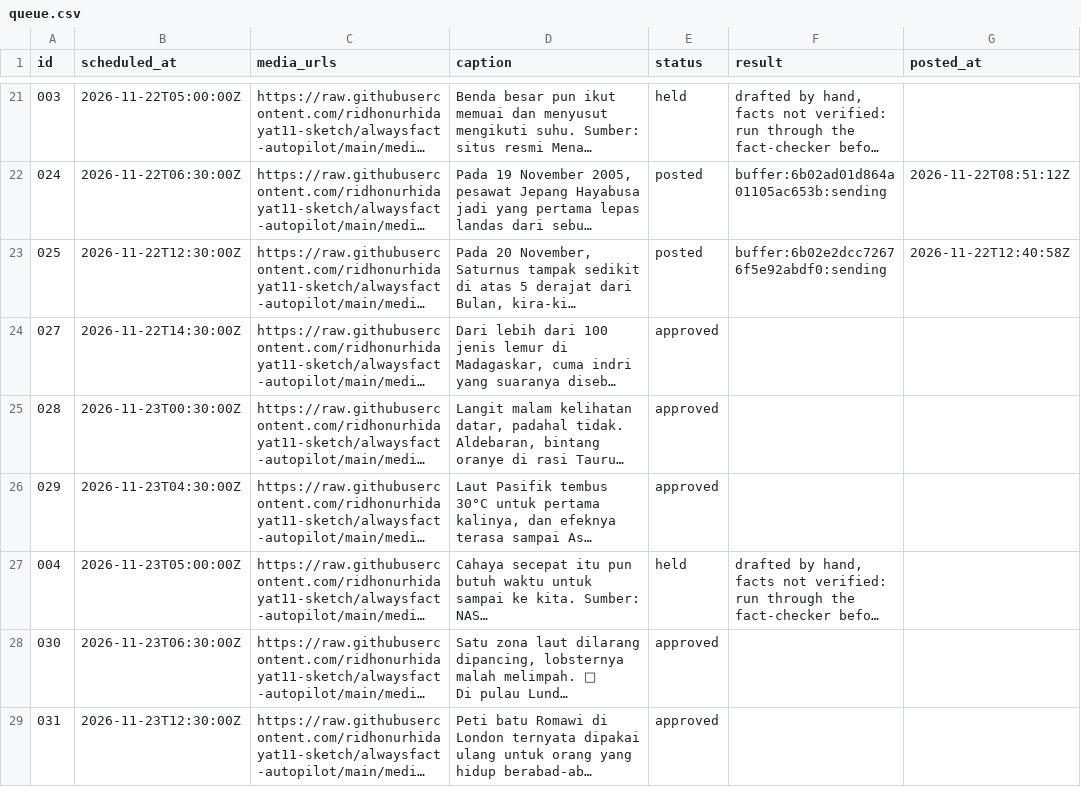
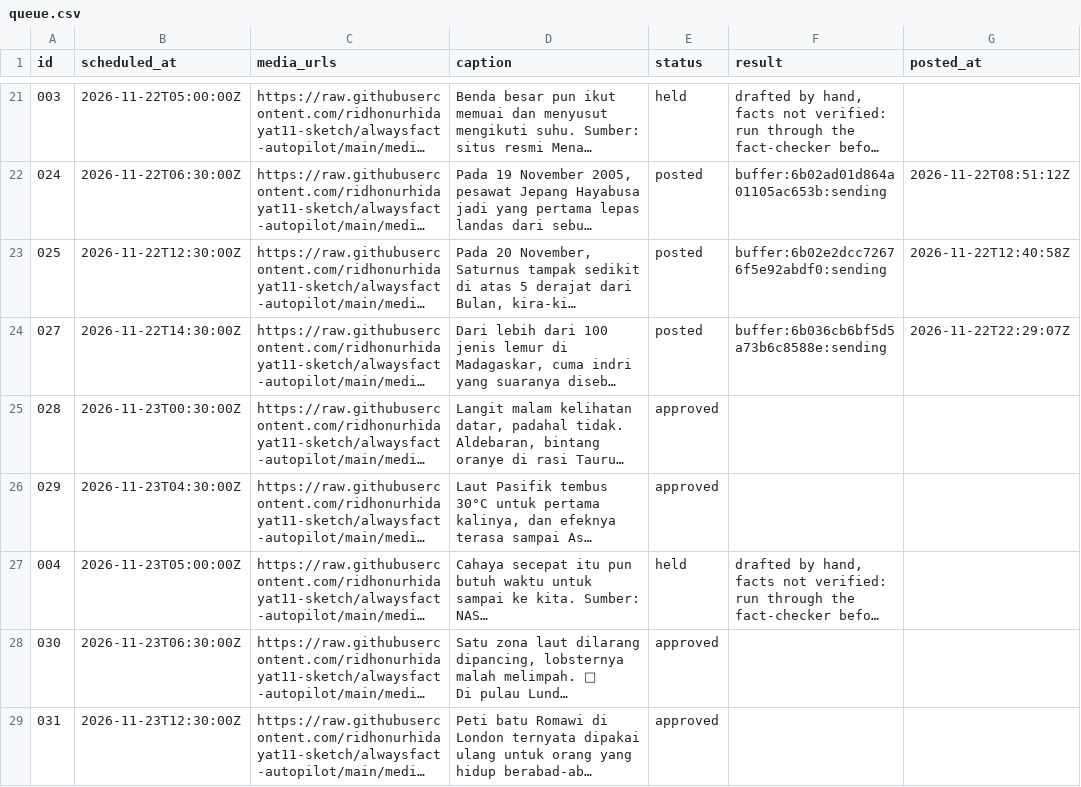
Before and after one commit to ridhonurhidayat11-sketch/alwaysfact-autopilot, a CSV file: queue.csv, drawn as a sheet; only a part is shown, gaps mark what is left out; long unchanged cells end in …; the diff names each change by its address in the sheet, - before the commit and + after, or states it on an @@ line.

```diff
--- a/queue.csv
+++ b/queue.csv
-E24 (status): approved
+E24 (status): posted
-F24 (result): (empty)
+F24 (result): buffer:6b036cb6bf5d5a73b6c8588e:sending
-G24 (posted_at): (empty)
+G24 (posted_at): 2026-11-22T22:29:07Z
```
